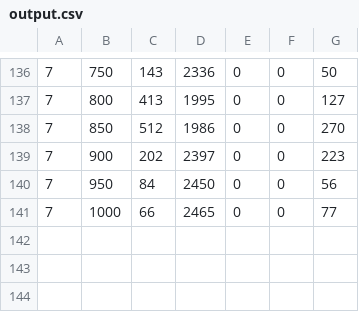
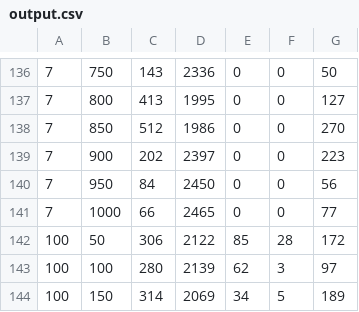
Before and after one commit to prosperi/DataStructures, a CSV file: Project_03/Project/output.csv, drawn as a sheet; only a part is shown, gaps mark what is left out.

```diff
--- a/Project_03/Project/output.csv
+++ b/Project_03/Project/output.csv
@@ -141 +141,4 @@
 7,1000,66,2465,0,0,77
+100,50,306,2122,85,28,172
+100,100,280,2139,62,3,97
+100,150,314,2069,34,5,189
```
Also changed, not shown: 33 other files.
